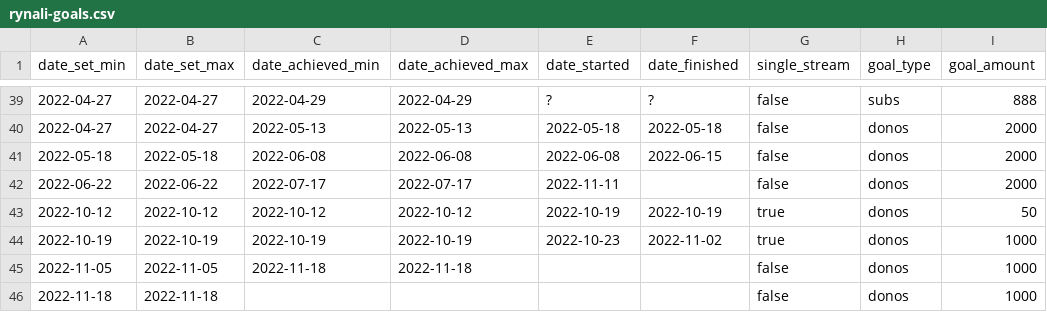
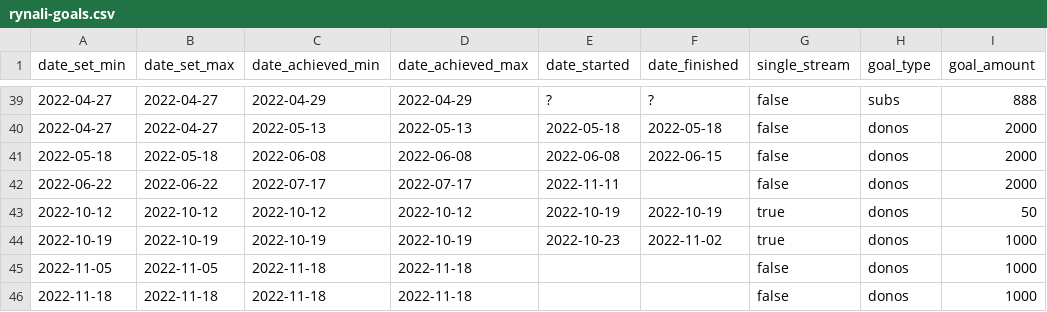
Before and after one commit to dead-claudia/rynali-goals, a CSV file: rynali-goals.csv, drawn as a sheet; only a part is shown, gaps mark what is left out; the diff names each change by its address in the sheet, - before the commit and + after, or states it on an @@ line.

Commit message:
Update rynali-goals.csv

```diff
--- a/rynali-goals.csv
+++ b/rynali-goals.csv
-C46 (date_achieved_min): (empty)
+C46 (date_achieved_min): 2022-11-18
-D46 (date_achieved_max): (empty)
+D46 (date_achieved_max): 2022-11-18
```
